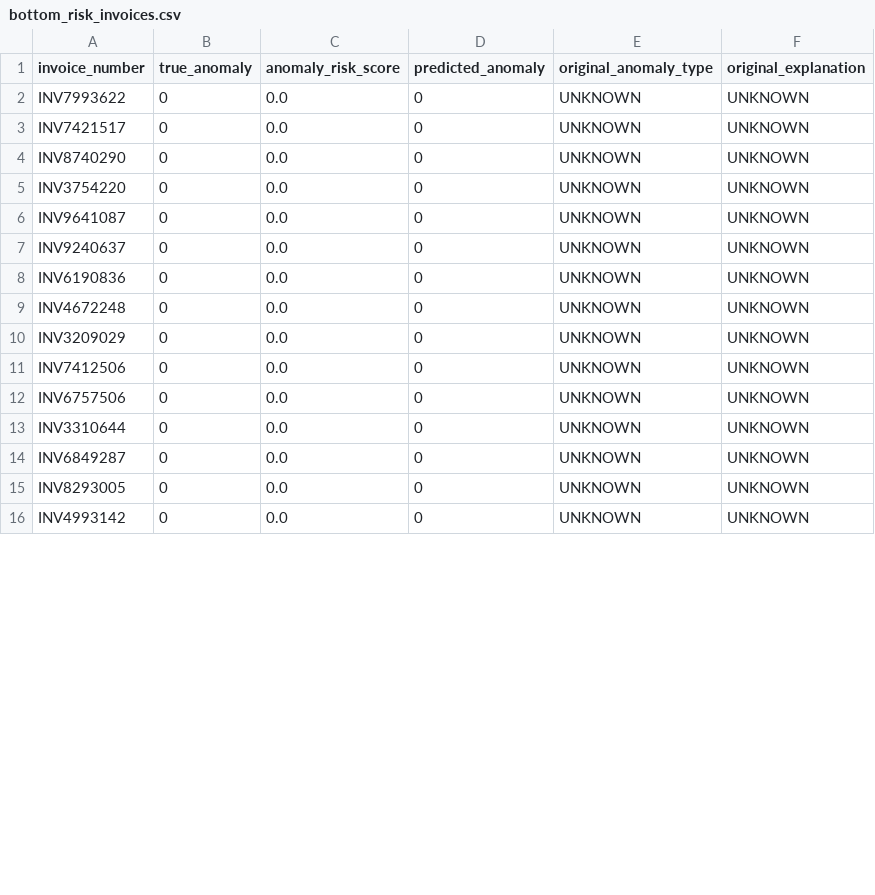
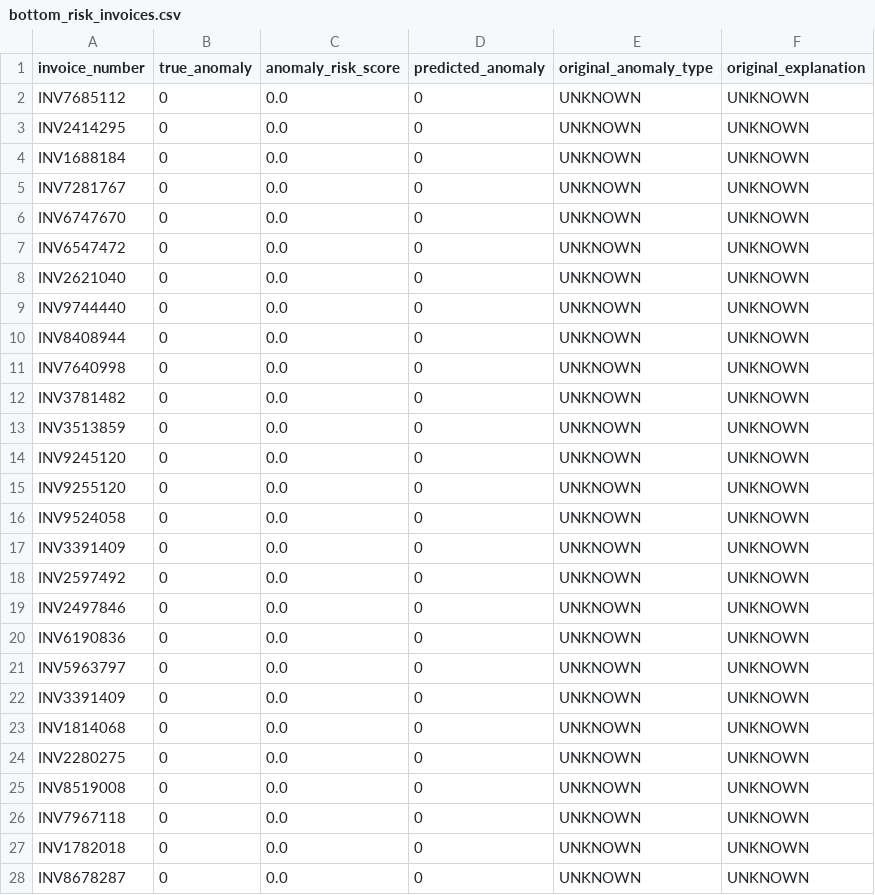
Before and after one commit to estarek/FTA_Fraud_2, a CSV file: model_artifacts/bottom_risk_invoices.csv, drawn as a sheet; only a part is shown; the diff covers the shown part only.

Commit message:
Add files via upload

```diff
--- a/model_artifacts/bottom_risk_invoices.csv
+++ b/model_artifacts/bottom_risk_invoices.csv
@@ -1,16 +1,28 @@
 invoice_number,true_anomaly,anomaly_risk_score,predicted_anomaly,original_anomaly_type,original_explanation
-INV7993622,0,0.0,0,UNKNOWN,UNKNOWN
-INV7421517,0,0.0,0,UNKNOWN,UNKNOWN
-INV8740290,0,0.0,0,UNKNOWN,UNKNOWN
-INV3754220,0,0.0,0,UNKNOWN,UNKNOWN
-INV9641087,0,0.0,0,UNKNOWN,UNKNOWN
-INV9240637,0,0.0,0,UNKNOWN,UNKNOWN
+INV7685112,0,0.0,0,UNKNOWN,UNKNOWN
+INV2414295,0,0.0,0,UNKNOWN,UNKNOWN
+INV1688184,0,0.0,0,UNKNOWN,UNKNOWN
+INV7281767,0,0.0,0,UNKNOWN,UNKNOWN
+INV6747670,0,0.0,0,UNKNOWN,UNKNOWN
+INV6547472,0,0.0,0,UNKNOWN,UNKNOWN
+INV2621040,0,0.0,0,UNKNOWN,UNKNOWN
+INV9744440,0,0.0,0,UNKNOWN,UNKNOWN
+INV8408944,0,0.0,0,UNKNOWN,UNKNOWN
+INV7640998,0,0.0,0,UNKNOWN,UNKNOWN
+INV3781482,0,0.0,0,UNKNOWN,UNKNOWN
+INV3513859,0,0.0,0,UNKNOWN,UNKNOWN
+INV9245120,0,0.0,0,UNKNOWN,UNKNOWN
+INV9255120,0,0.0,0,UNKNOWN,UNKNOWN
+INV9524058,0,0.0,0,UNKNOWN,UNKNOWN
+INV3391409,0,0.0,0,UNKNOWN,UNKNOWN
+INV2597492,0,0.0,0,UNKNOWN,UNKNOWN
+INV2497846,0,0.0,0,UNKNOWN,UNKNOWN
 INV6190836,0,0.0,0,UNKNOWN,UNKNOWN
-INV4672248,0,0.0,0,UNKNOWN,UNKNOWN
-INV3209029,0,0.0,0,UNKNOWN,UNKNOWN
-INV7412506,0,0.0,0,UNKNOWN,UNKNOWN
-INV6757506,0,0.0,0,UNKNOWN,UNKNOWN
-INV3310644,0,0.0,0,UNKNOWN,UNKNOWN
-INV6849287,0,0.0,0,UNKNOWN,UNKNOWN
-INV8293005,0,0.0,0,UNKNOWN,UNKNOWN
-INV4993142,0,0.0,0,UNKNOWN,UNKNOWN
+INV5963797,0,0.0,0,UNKNOWN,UNKNOWN
+INV3391409,0,0.0,0,UNKNOWN,UNKNOWN
+INV1814068,0,0.0,0,UNKNOWN,UNKNOWN
+INV2280275,0,0.0,0,UNKNOWN,UNKNOWN
+INV8519008,0,0.0,0,UNKNOWN,UNKNOWN
+INV7967118,0,0.0,0,UNKNOWN,UNKNOWN
+INV1782018,0,0.0,0,UNKNOWN,UNKNOWN
+INV8678287,0,0.0,0,UNKNOWN,UNKNOWN
```
Also changed, not shown: 12 removed rows and 22 edited cells elsewhere in this file.
